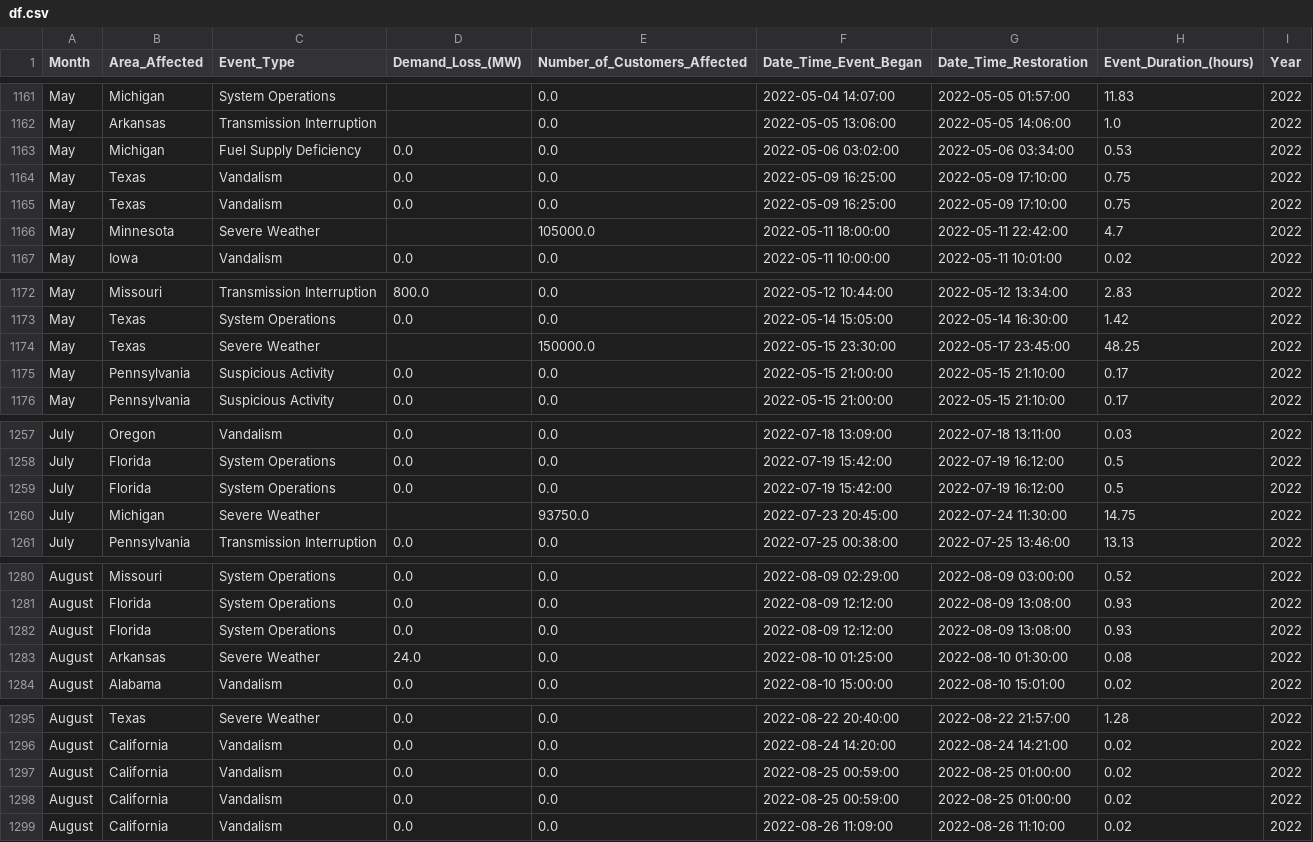
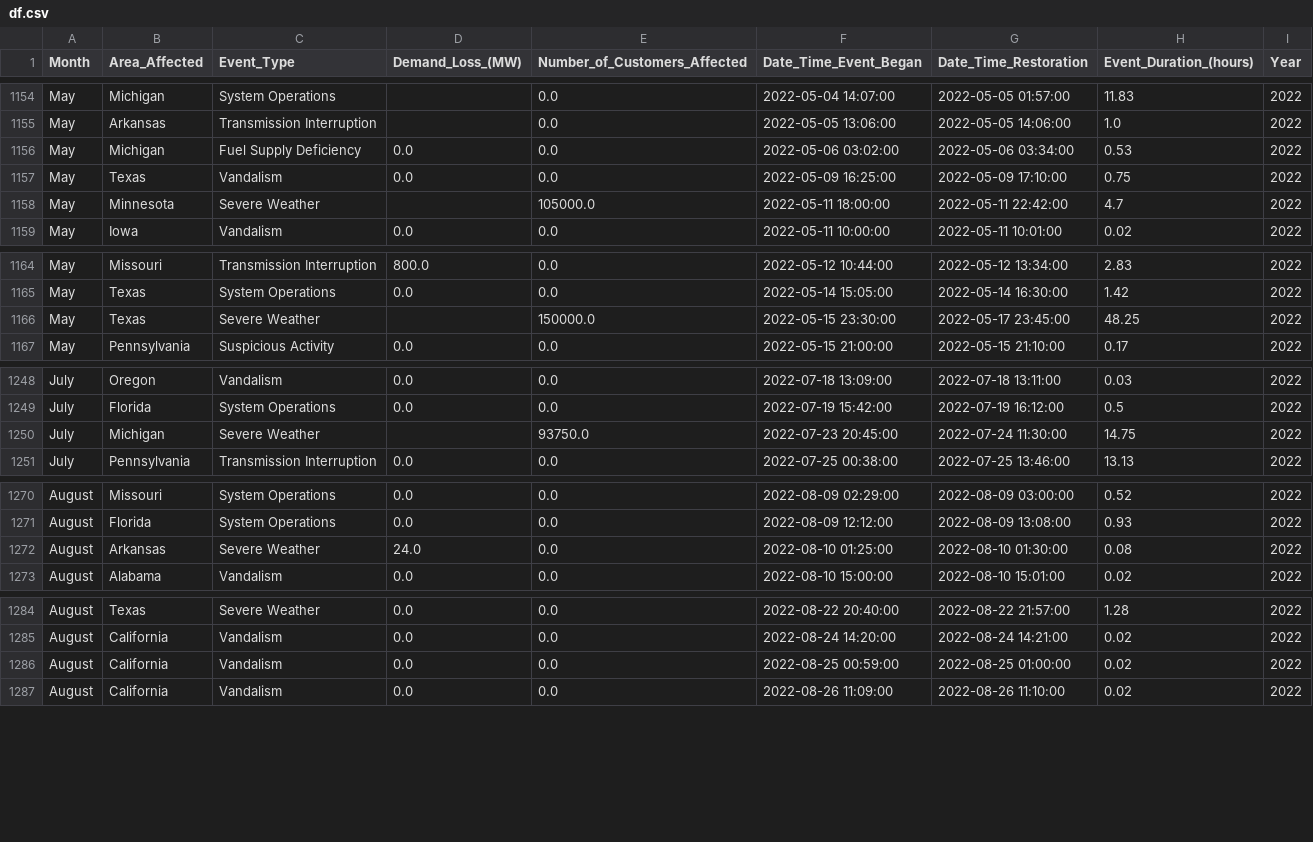
Before and after one commit to diogojfr/energy-interruptions-eda, a CSV file: datasets/df.csv, drawn as a sheet; only a part is shown, gaps mark what is left out; the diff covers the shown part only.

```diff
--- a/datasets/df.csv
+++ b/datasets/df.csv
@@ -1164,3 +1157,2 @@ May,Michigan,Fuel Supply Deficiency,0.0,0.0,2022-05-06 03:02:00,2022-05-06 03:34
 May,Texas,Vandalism,0.0,0.0,2022-05-09 16:25:00,2022-05-09 17:10:00,0.75,2022
-May,Texas,Vandalism,0.0,0.0,2022-05-09 16:25:00,2022-05-09 17:10:00,0.75,2022
 May,Minnesota,Severe Weather,,105000.0,2022-05-11 18:00:00,2022-05-11 22:42:00,4.7,2022
@@ -1174,3 +1166,2 @@ May,Texas,System Operations,0.0,0.0,2022-05-14 15:05:00,2022-05-14 16:30:00,1.42
 May,Texas,Severe Weather,,150000.0,2022-05-15 23:30:00,2022-05-17 23:45:00,48.25,2022
-May,Pennsylvania,Suspicious Activity,0.0,0.0,2022-05-15 21:00:00,2022-05-15 21:10:00,0.17,2022
 May,Pennsylvania,Suspicious Activity,0.0,0.0,2022-05-15 21:00:00,2022-05-15 21:10:00,0.17,2022
@@ -1258,3 +1249,2 @@ July,Oregon,Vandalism,0.0,0.0,2022-07-18 13:09:00,2022-07-18 13:11:00,0.03,2022
 July,Florida,System Operations,0.0,0.0,2022-07-19 15:42:00,2022-07-19 16:12:00,0.5,2022
-July,Florida,System Operations,0.0,0.0,2022-07-19 15:42:00,2022-07-19 16:12:00,0.5,2022
 July,Michigan,Severe Weather,,93750.0,2022-07-23 20:45:00,2022-07-24 11:30:00,14.75,2022
@@ -1281,3 +1271,2 @@ August,Missouri,System Operations,0.0,0.0,2022-08-09 02:29:00,2022-08-09 03:00:0
 August,Florida,System Operations,0.0,0.0,2022-08-09 12:12:00,2022-08-09 13:08:00,0.93,2022
-August,Florida,System Operations,0.0,0.0,2022-08-09 12:12:00,2022-08-09 13:08:00,0.93,2022
 August,Arkansas,Severe Weather,24.0,0.0,2022-08-10 01:25:00,2022-08-10 01:30:00,0.08,2022
@@ -1296,3 +1285,2 @@ August,Texas,Severe Weather,0.0,0.0,2022-08-22 20:40:00,2022-08-22 21:57:00,1.28
 August,California,Vandalism,0.0,0.0,2022-08-24 14:20:00,2022-08-24 14:21:00,0.02,2022
-August,California,Vandalism,0.0,0.0,2022-08-25 00:59:00,2022-08-25 01:00:00,0.02,2022
 August,California,Vandalism,0.0,0.0,2022-08-25 00:59:00,2022-08-25 01:00:00,0.02,2022
```
Also changed, not shown: 7 removed rows and 6 edited cells elsewhere in this file, 2 other files.
